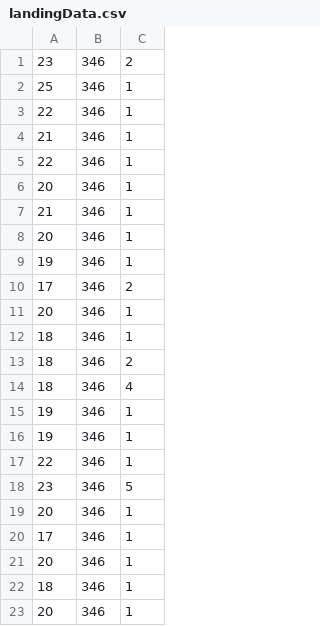
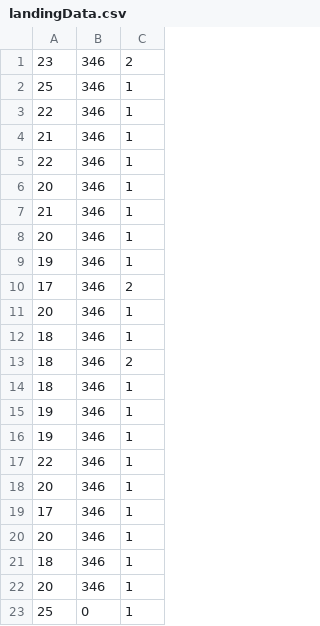
Before and after one commit to ghanshyaminfoedge/HackEdge2018, a CSV file: HackEdgeUba/landingData.csv, drawn as a sheet.

```diff
--- a/HackEdgeUba/landingData.csv
+++ b/HackEdgeUba/landingData.csv
@@ -13,3 +13,3 @@
 18,346,2
-18,346,4
+18,346,1
 19,346,1
@@ -17,3 +17,2 @@
 22,346,1
-23,346,5
 20,346,1
@@ -23 +22,2 @@
 20,346,1
+25,0,1
```
Also changed, not shown: 2 other files.
